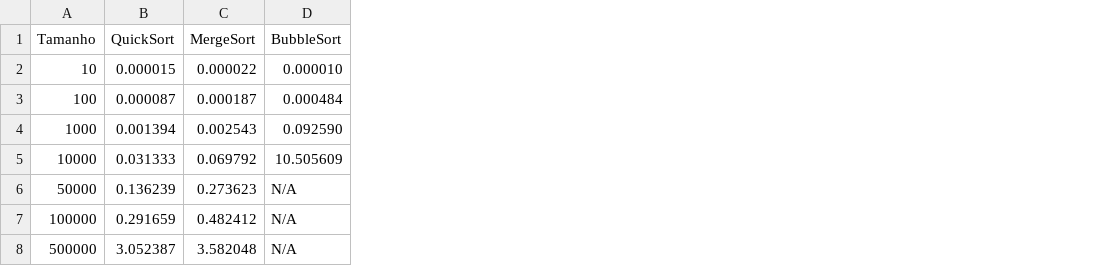
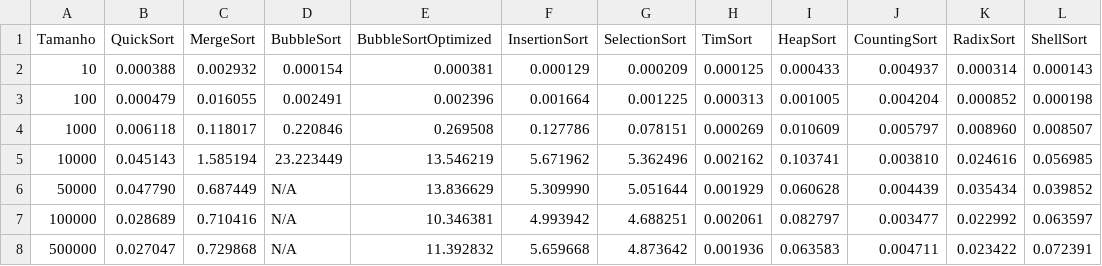
Before and after one commit to ananinhaz/n1-advanced-algorithms, a CSV file: resultados_aleatoria.csv, drawn as a sheet; the diff names each change by its address in the sheet, - before the commit and + after, or states it on an @@ line.

```diff
--- a/resultados_aleatoria.csv
+++ b/resultados_aleatoria.csv
+column E (BubbleSortOptimized), rows 2-8: 0.000381 | 0.002396 | 0.269508 | 13.546219 | 13.836629 | 10.346381 | 11.392832
+column F (InsertionSort), rows 2-8: 0.000129 | 0.001664 | 0.127786 | 5.671962 | 5.309990 | 4.993942 | 5.659668
+column G (SelectionSort), rows 2-8: 0.000209 | 0.001225 | 0.078151 | 5.362496 | 5.051644 | 4.688251 | 4.873642
+column H (TimSort), rows 2-8: 0.000125 | 0.000313 | 0.000269 | 0.002162 | 0.001929 | 0.002061 | 0.001936
+column I (HeapSort), rows 2-8: 0.000433 | 0.001005 | 0.010609 | 0.103741 | 0.060628 | 0.082797 | 0.063583
+column J (CountingSort), rows 2-8: 0.004937 | 0.004204 | 0.005797 | 0.003810 | 0.004439 | 0.003477 | 0.004711
+column K (RadixSort), rows 2-8: 0.000314 | 0.000852 | 0.008960 | 0.024616 | 0.035434 | 0.022992 | 0.023422
+column L (ShellSort), rows 2-8: 0.000143 | 0.000198 | 0.008507 | 0.056985 | 0.039852 | 0.063597 | 0.072391
-B2 (QuickSort): 0.000015
+B2 (QuickSort): 0.000388
-C2 (MergeSort): 0.000022
+C2 (MergeSort): 0.002932
-D2 (BubbleSort): 0.000010
+D2 (BubbleSort): 0.000154
-B3 (QuickSort): 0.000087
+B3 (QuickSort): 0.000479
-C3 (MergeSort): 0.000187
+C3 (MergeSort): 0.016055
-D3 (BubbleSort): 0.000484
+D3 (BubbleSort): 0.002491
-B4 (QuickSort): 0.001394
+B4 (QuickSort): 0.006118
-C4 (MergeSort): 0.002543
+C4 (MergeSort): 0.118017
-D4 (BubbleSort): 0.092590
+D4 (BubbleSort): 0.220846
-B5 (QuickSort): 0.031333
+B5 (QuickSort): 0.045143
-C5 (MergeSort): 0.069792
+C5 (MergeSort): 1.585194
-D5 (BubbleSort): 10.505609
+D5 (BubbleSort): 23.223449
-B6 (QuickSort): 0.136239
+B6 (QuickSort): 0.047790
-C6 (MergeSort): 0.273623
+C6 (MergeSort): 0.687449
-B7 (QuickSort): 0.291659
+B7 (QuickSort): 0.028689
-C7 (MergeSort): 0.482412
+C7 (MergeSort): 0.710416
-B8 (QuickSort): 3.052387
+B8 (QuickSort): 0.027047
-C8 (MergeSort): 3.582048
+C8 (MergeSort): 0.729868
```
Also changed, not shown: 8 other files.
